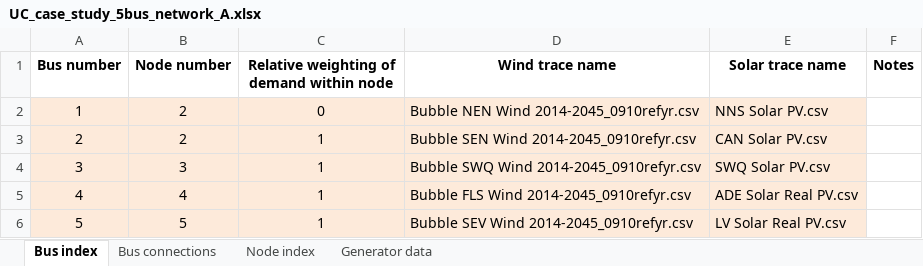
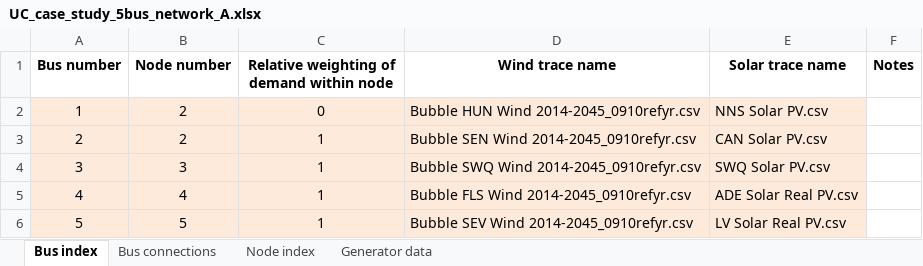
Before and after one commit to AaronRamsden/UCMatlabToolbox, an Excel workbook: input_files/UC_case_study_5bus_network_A.xlsx, sheet Bus index, drawn as a sheet; values as stored, in another font and other column widths than the file's, no borders; the diff names each change by its address in the sheet, - before the commit and + after, or states it on an @@ line.

```diff
--- a/input_files/UC_case_study_5bus_network_A.xlsx (sheet Bus index)
+++ b/input_files/UC_case_study_5bus_network_A.xlsx (sheet Bus index)
-D2 (Wind trace name): Bubble NEN Wind 2014-2045_0910refyr.csv
+D2 (Wind trace name): Bubble HUN Wind 2014-2045_0910refyr.csv
```
Also changed, not shown: sheet Bus connections, input_files/UC_case_study_5bus_network_B.xlsx, input_files/UC_case_study_5bus_network_C.xlsx, 4 other files.
